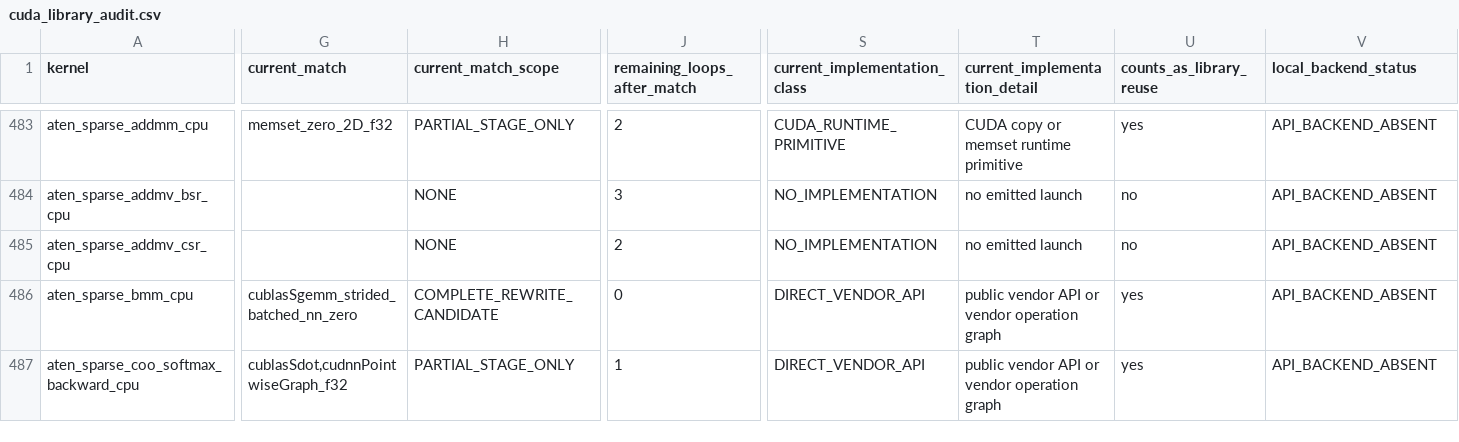
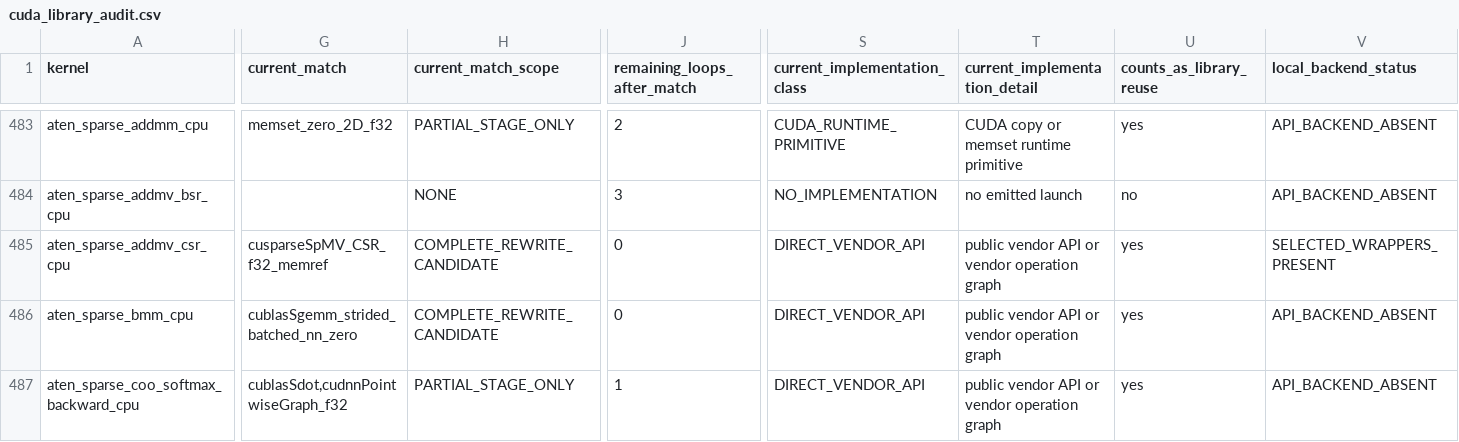
Before and after one commit to arpitj1/Polygeist, a CSV file: issues/aten_c_kernels/cuda_library_audit.csv, drawn as a sheet; only a part is shown, gaps mark what is left out; the diff covers the shown part only; the diff names each change by its address in the sheet, - before the commit and + after, or states it on an @@ line.

```diff
--- a/issues/aten_c_kernels/cuda_library_audit.csv
+++ b/issues/aten_c_kernels/cuda_library_audit.csv
-G485 (current_match): (empty)
+G485 (current_match): cusparseSpMV_CSR_f32_memref
-H485 (current_match_scope): NONE
+H485 (current_match_scope): COMPLETE_REWRITE_CANDIDATE
-J485 (remaining_loops_after_match): 2
+J485 (remaining_loops_after_match): 0
-S485 (current_implementation_class): NO_IMPLEMENTATION
+S485 (current_implementation_class): DIRECT_VENDOR_API
-T485 (current_implementation_detail): no emitted launch
+T485 (current_implementation_detail): public vendor API or vendor operation graph
-U485 (counts_as_library_reuse): no
+U485 (counts_as_library_reuse): yes
-V485 (local_backend_status): API_BACKEND_ABSENT
+V485 (local_backend_status): SELECTED_WRAPPERS_PRESENT
```
Also changed, not shown: 1 edited cell elsewhere in this file, issues/aten_c_kernels/results/summary.tsv, issues/aten_c_kernels/silicon_results/large_problem_comparison.csv, 7 other files.
